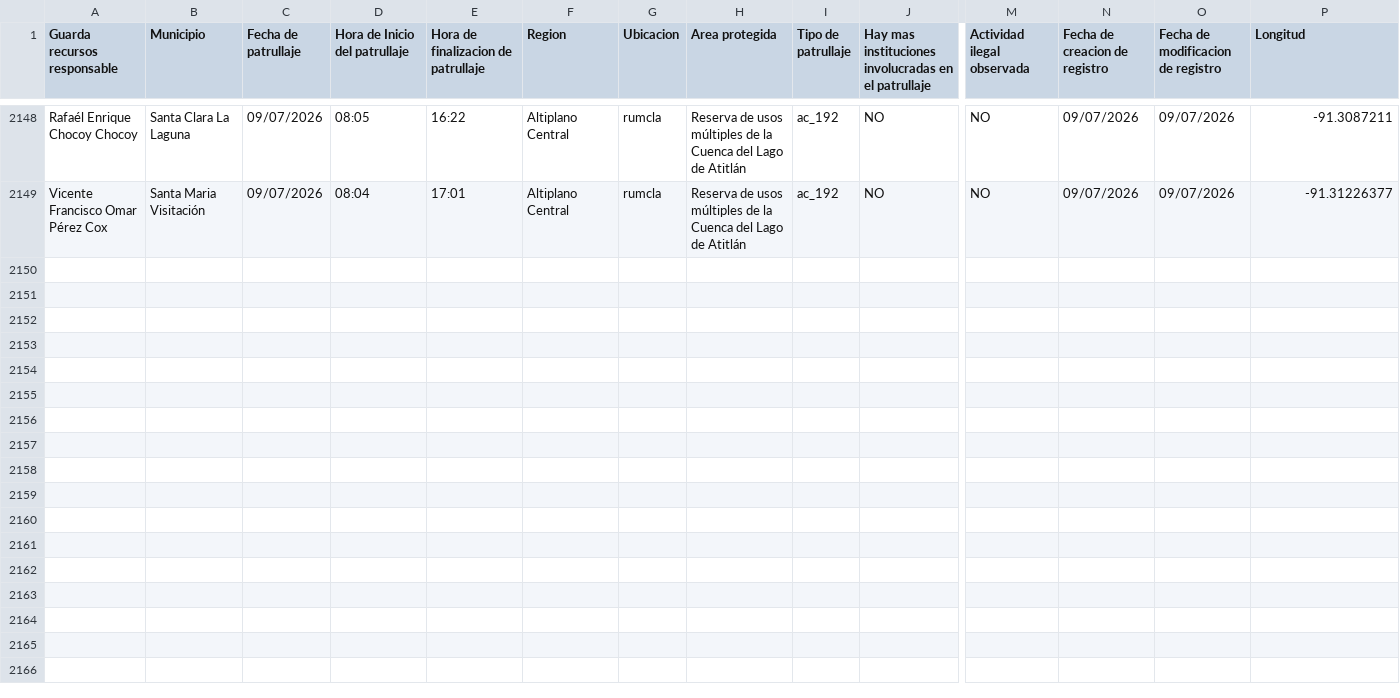
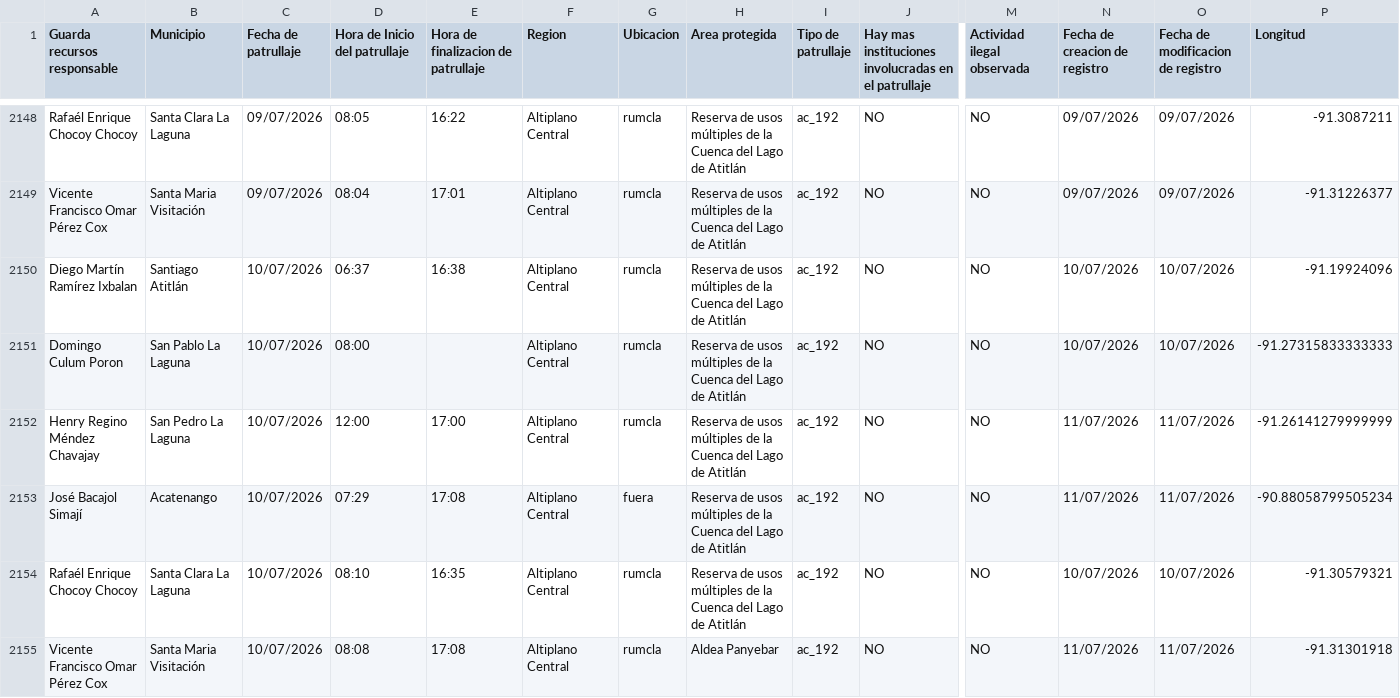
Before and after one commit to geograficaaala/guardarecursos_conap, a CSV file: docs/datos/datos_patrullaje.csv, drawn as a sheet; only a part is shown, gaps mark what is left out; rows hold the shown columns only; the diff names each change by its address in the sheet, - before the commit and + after, or states it on an @@ line.

```diff
--- a/docs/datos/datos_patrullaje.csv
+++ b/docs/datos/datos_patrullaje.csv
+row 2150: Diego Martín Ramírez Ixbalan | Santiago Atitlán | 10/07/2026 | 06:37 | 16:38 | Altiplano Central | rumcla | Reserva de usos múltiples de la Cuenca del Lago de Atitlán | ac_192 | NO | NO | 10/07/2026 | 10/07/2026 | -91.19924096
+row 2151: Domingo Culum Poron | San Pablo La Laguna | 10/07/2026 | 08:00 |  | Altiplano Central | rumcla | Reserva de usos múltiples de la Cuenca del Lago de Atitlán | ac_192 | NO | NO | 10/07/2026 | 10/07/2026 | -91.27315833333333
+row 2152: Henry Regino Méndez Chavajay | San Pedro La Laguna | 10/07/2026 | 12:00 | 17:00 | Altiplano Central | rumcla | Reserva de usos múltiples de la Cuenca del Lago de Atitlán | ac_192 | NO | NO | 11/07/2026 | 11/07/2026 | -91.26141279999999
+row 2153: José Bacajol Simají | Acatenango | 10/07/2026 | 07:29 | 17:08 | Altiplano Central | fuera | Reserva de usos múltiples de la Cuenca del Lago de Atitlán | ac_192 | NO | NO | 11/07/2026 | 11/07/2026 | -90.88058799505234
+row 2154: Rafaél Enrique Chocoy Chocoy | Santa Clara La Laguna | 10/07/2026 | 08:10 | 16:35 | Altiplano Central | rumcla | Reserva de usos múltiples de la Cuenca del Lago de Atitlán | ac_192 | NO | NO | 10/07/2026 | 10/07/2026 | -91.30579321
+row 2155: Vicente Francisco Omar Pérez Cox | Santa Maria Visitación | 10/07/2026 | 08:08 | 17:08 | Altiplano Central | rumcla | Aldea Panyebar | ac_192 | NO | NO | 11/07/2026 | 11/07/2026 | -91.31301918
```
